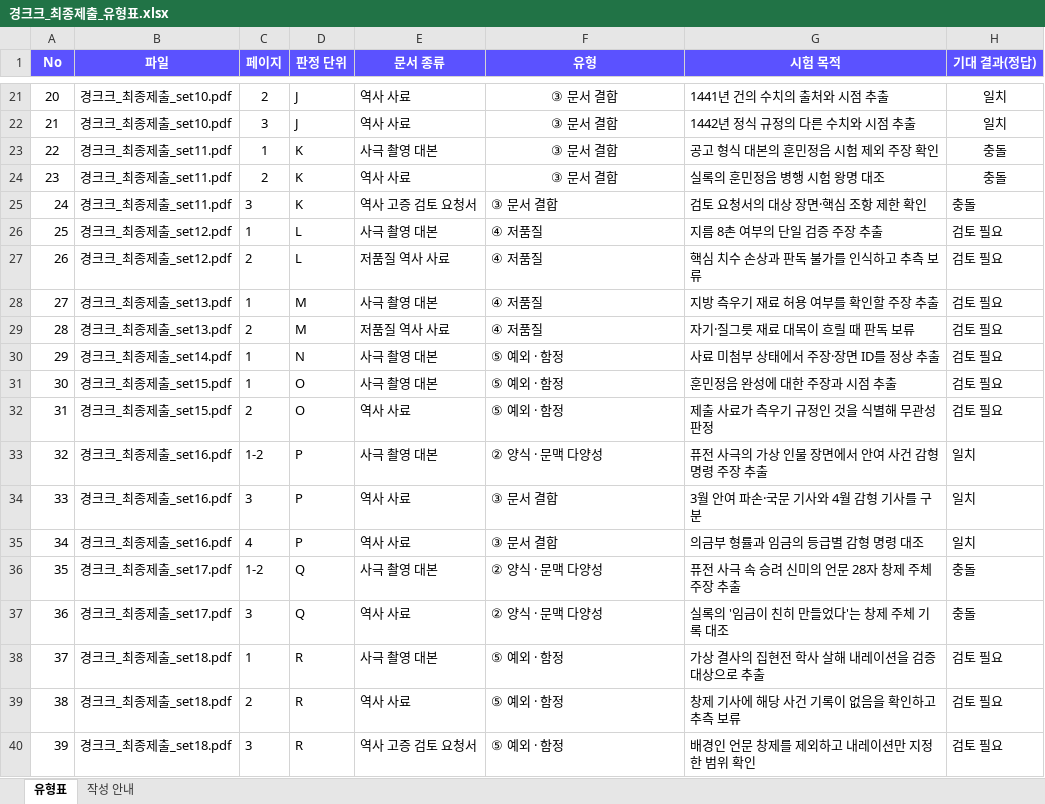
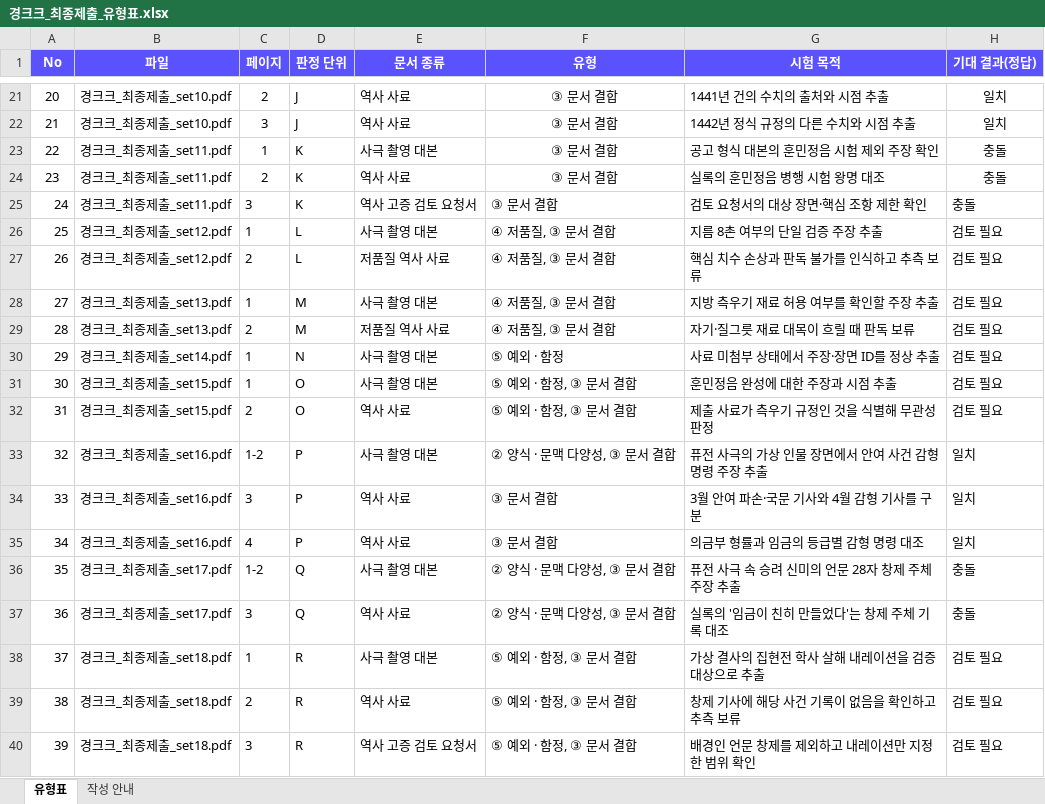
Before and after one commit to junhyung-dev/SageukCheck, an Excel workbook: submission/경크크_최종제출_유형표.xlsx, sheet 유형표, drawn as a sheet; only a part is shown, gaps mark what is left out; values as stored, in another font and other column widths than the file's, no borders; the diff covers the shown part only; the diff names each change by its address in the sheet, - before the commit and + after, or states it on an @@ line.

```diff
--- a/submission/경크크_최종제출_유형표.xlsx (sheet 유형표)
+++ b/submission/경크크_최종제출_유형표.xlsx (sheet 유형표)
-F26:F29 (유형): ④ 저품질
+F26:F29 (유형): ④ 저품질, ③ 문서 결합
-F31:F32 (유형): ⑤ 예외 · 함정
+F31:F32 (유형): ⑤ 예외 · 함정, ③ 문서 결합
-F33 (유형): ② 양식 · 문맥 다양성
+F33 (유형): ② 양식 · 문맥 다양성, ③ 문서 결합
-F36:F37 (유형): ② 양식 · 문맥 다양성
+F36:F37 (유형): ② 양식 · 문맥 다양성, ③ 문서 결합
-F38:F40 (유형): ⑤ 예외 · 함정
+F38:F40 (유형): ⑤ 예외 · 함정, ③ 문서 결합
```
Also changed, not shown: 14 edited cells elsewhere in this sheet, 2 other files.
